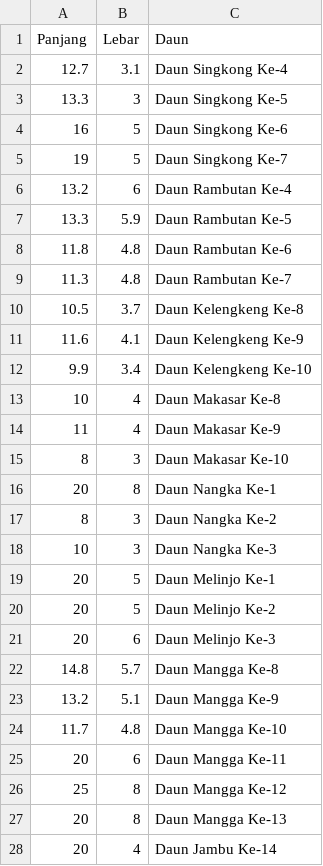
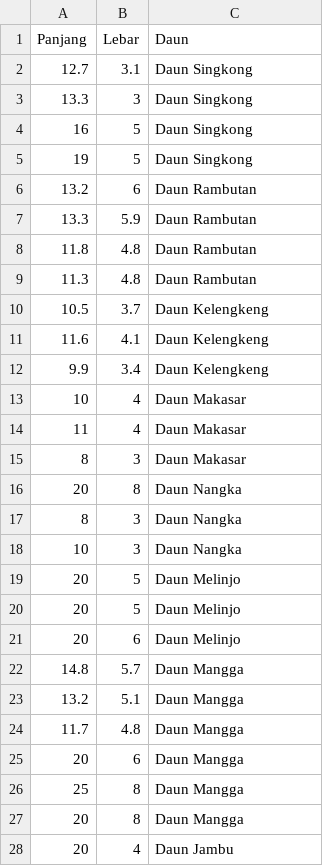
Before and after one commit to YudhaDevelops/ALL-ABOUT-JAVA, a CSV file: data2.csv, drawn as a sheet; only a part is shown; the diff covers the shown part only.

```diff
--- a/data2.csv
+++ b/data2.csv
@@ -1,28 +1,28 @@
 Panjang,Lebar,Daun
-12.7,3.1,Daun Singkong Ke-4
-13.3,3,Daun Singkong Ke-5
-16,5,Daun Singkong Ke-6
-19,5,Daun Singkong Ke-7
-13.2,6,Daun Rambutan Ke-4
-13.3,5.9,Daun Rambutan Ke-5
-11.8,4.8,Daun Rambutan Ke-6
-11.3,4.8,Daun Rambutan Ke-7
-10.5,3.7,Daun Kelengkeng Ke-8
-11.6,4.1,Daun Kelengkeng Ke-9
-9.9,3.4,Daun Kelengkeng Ke-10
-10,4,Daun Makasar Ke-8
-11,4,Daun Makasar Ke-9
-8,3,Daun Makasar Ke-10
-20,8,Daun Nangka Ke-1
-8,3,Daun Nangka Ke-2
-10,3,Daun Nangka Ke-3
-20,5,Daun Melinjo Ke-1
-20,5,Daun Melinjo Ke-2
-20,6,Daun Melinjo Ke-3
-14.8,5.7,Daun Mangga Ke-8
-13.2,5.1,Daun Mangga Ke-9
-11.7,4.8,Daun Mangga Ke-10
-20,6,Daun Mangga Ke-11
-25,8,Daun Mangga Ke-12
-20,8,Daun Mangga Ke-13
-20,4,Daun Jambu Ke-14
+12.7,3.1,Daun Singkong
+13.3,3,Daun Singkong
+16,5,Daun Singkong
+19,5,Daun Singkong
+13.2,6,Daun Rambutan
+13.3,5.9,Daun Rambutan
+11.8,4.8,Daun Rambutan
+11.3,4.8,Daun Rambutan
+10.5,3.7,Daun Kelengkeng
+11.6,4.1,Daun Kelengkeng
+9.9,3.4,Daun Kelengkeng
+10,4,Daun Makasar
+11,4,Daun Makasar
+8,3,Daun Makasar
+20,8,Daun Nangka
+8,3,Daun Nangka
+10,3,Daun Nangka
+20,5,Daun Melinjo
+20,5,Daun Melinjo
+20,6,Daun Melinjo
+14.8,5.7,Daun Mangga
+13.2,5.1,Daun Mangga
+11.7,4.8,Daun Mangga
+20,6,Daun Mangga
+25,8,Daun Mangga
+20,8,Daun Mangga
+20,4,Daun Jambu
```
Also changed, not shown: 1 removed row and 6 edited cells elsewhere in this file, data1.csv, data3.csv, 26 other files.
